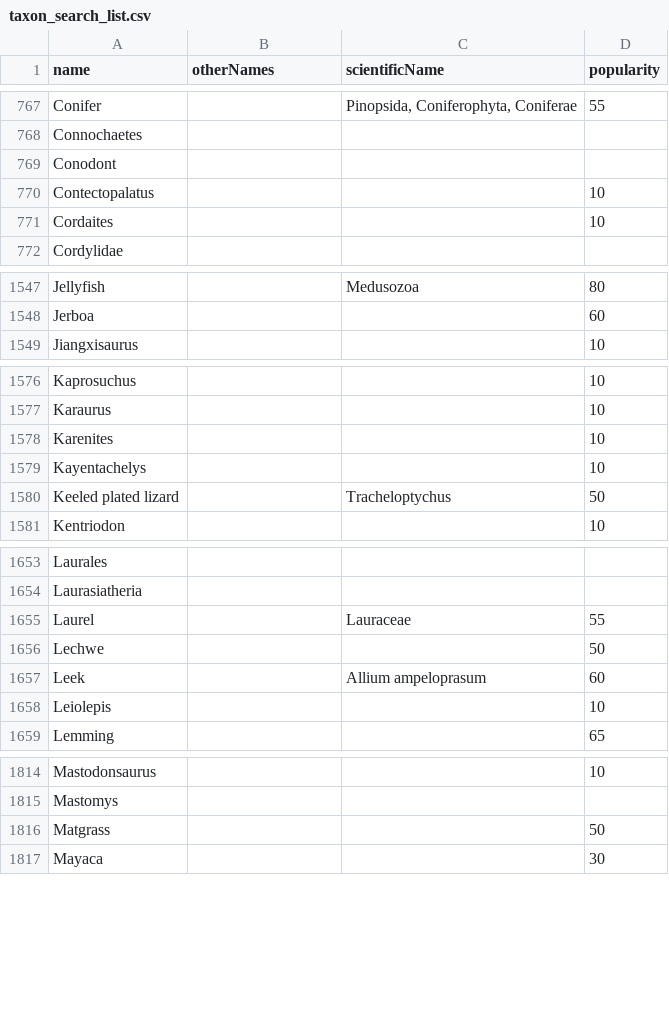
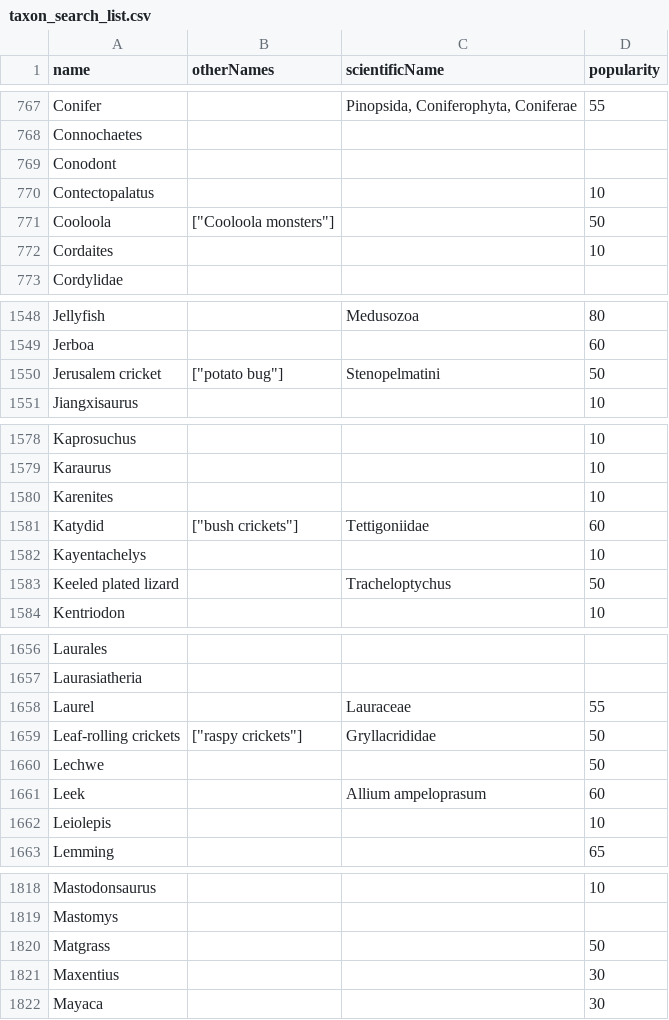
Before and after one commit to kylethayer/bioladder-data, a CSV file: docs/taxon_search_list.csv, drawn as a sheet; only a part is shown, gaps mark what is left out; the diff covers the shown part only; the diff names each change by its address in the sheet, - before the commit and + after, or states it on an @@ line.

Commit message:
update more crickets

```diff
--- a/docs/taxon_search_list.csv
+++ b/docs/taxon_search_list.csv
+row 771: Cooloola | ["Cooloola monsters"] |  | 50
+row 1550: Jerusalem cricket | ["potato bug"] | Stenopelmatini | 50
+row 1581: Katydid | ["bush crickets"] | Tettigoniidae | 60
+row 1659: Leaf-rolling crickets | ["raspy crickets"] | Gryllacrididae | 50
+row 1821: Maxentius |  |  | 30
```
Also changed, not shown: 2 added rows, 1 removed row and 1 edited cell elsewhere in this file, 27 other files.
